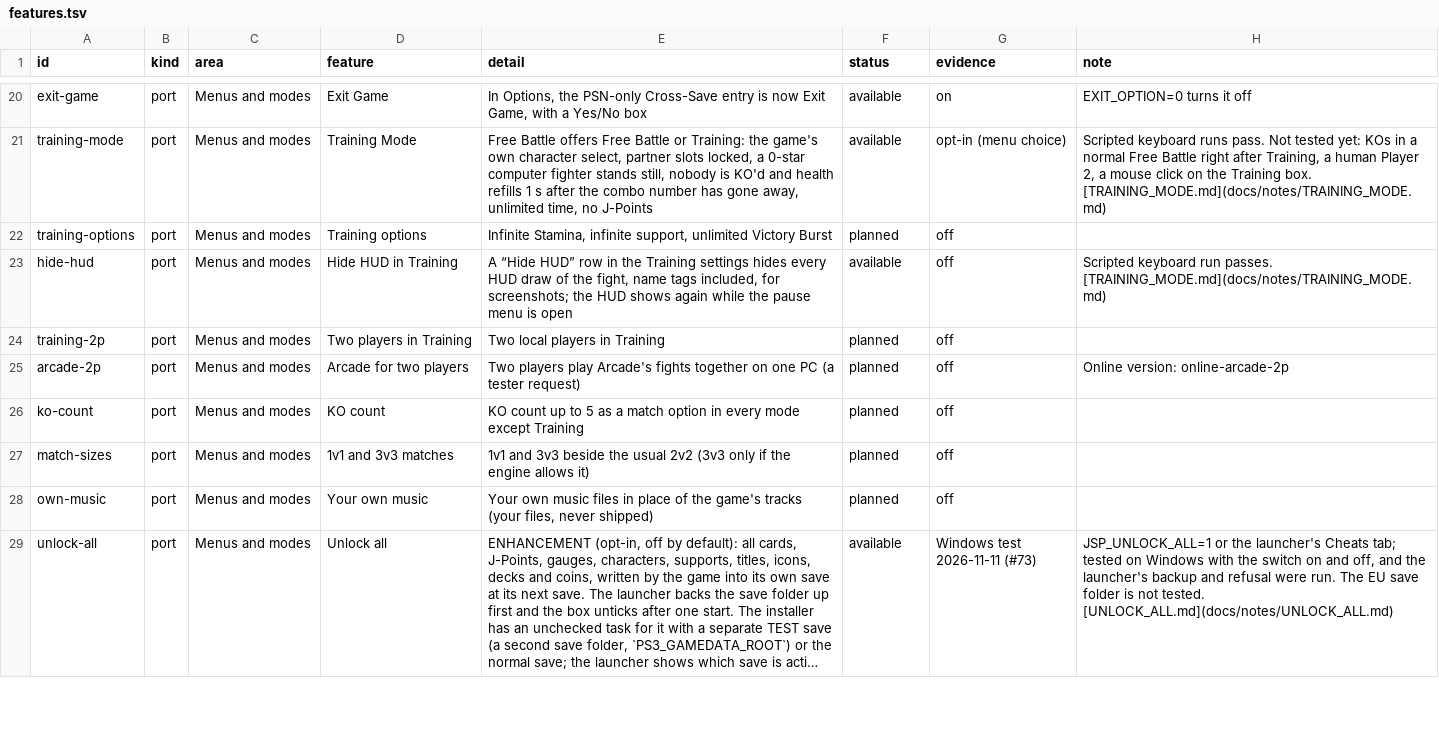
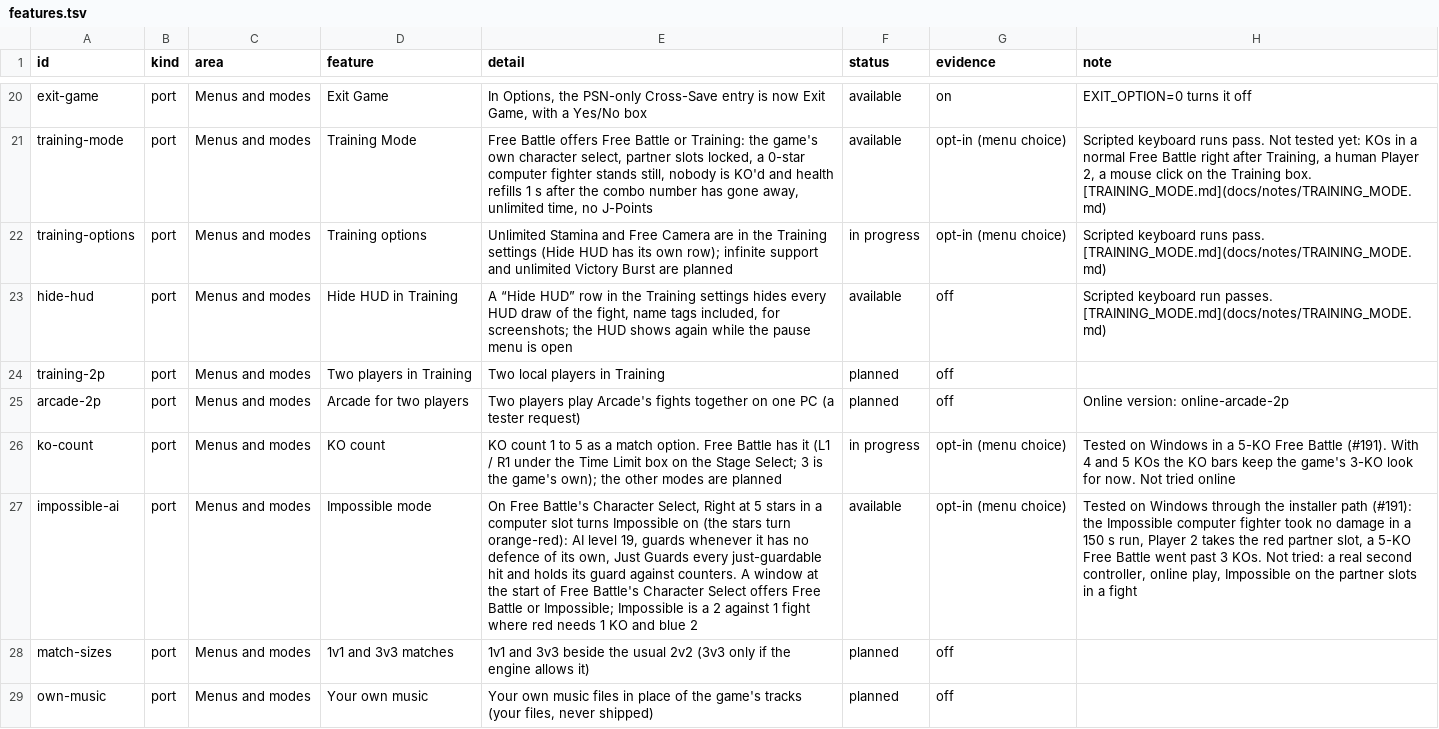
Before and after one commit to Tsamiuy/jsp-vs-ex, a TSV file: docs/features.tsv, drawn as a sheet; only a part is shown, gaps mark what is left out; the shorter side is filled out with more unchanged rows; long unchanged cells end in …; the diff covers the shown part only; the diff names each change by its address in the sheet, - before the commit and + after, or states it on an @@ line.

Commit message:
Docs: ROADMAP, feature list, README, INSTALL, KNOWN_ISSUES and .recomp.json brought up to date after 0.4.0

```diff
--- a/docs/features.tsv
+++ b/docs/features.tsv
-E22 (detail): Infinite Stamina, infinite support, unlimited Victory Burst
+E22 (detail): Unlimited Stamina and Free Camera are in the Training settings (Hide HUD has its own row); infinite support and unlimited Victory Burst are planned
-F22 (status): planned
+F22 (status): in progress
-G22 (evidence): off
+G22 (evidence): opt-in (menu choice)
-H22 (note): (empty)
+H22 (note): Scripted keyboard runs pass. [TRAINING_MODE.md](docs/notes/TRAINING_MODE.md)
-E26 (detail): KO count up to 5 as a match option in every mode except Training
+E26 (detail): KO count 1 to 5 as a match option. Free Battle has it (L1 / R1 under the Time Limit box on the Stage Select; 3 is the game's own); the other modes are planned
-F26 (status): planned
+F26 (status): in progress
-G26 (evidence): off
+G26 (evidence): opt-in (menu choice)
-H26 (note): (empty)
+H26 (note): Tested on Windows in a 5-KO Free Battle (#191). With 4 and 5 KOs the KO bars keep the game's 3-KO look for now. Not tried online
+row 27: impossible-ai | port | Menus and modes | Impossible mode | On Free Battle's Character Select, Right at 5 stars in a computer slot turns Impossible on (the stars turn orange-red): AI level 19, guards whenever it has no defence of its own, Just Guards every just-guardable hit and holds its guard against counters. A window at the start of Free Battle's Character Select offers Free Battle or Impossible; Impossible is a 2 against 1 fight where red needs 1 KO and blue 2 | available | opt-in (menu choice) | Tested on Windows through the installer path (#191): the Impossible computer fighter took no damage in a 150 s run, Player 2 takes the red partner slot, a 5-KO Free Battle went past 3 KOs. Not tried: a real second controller, online play, Impossible on the partner slots in a fight
```
Also changed, not shown: 4 edited cells elsewhere in this file, 7 other files.
